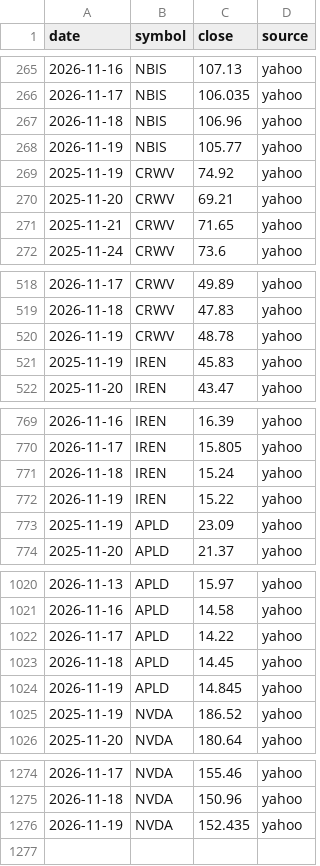
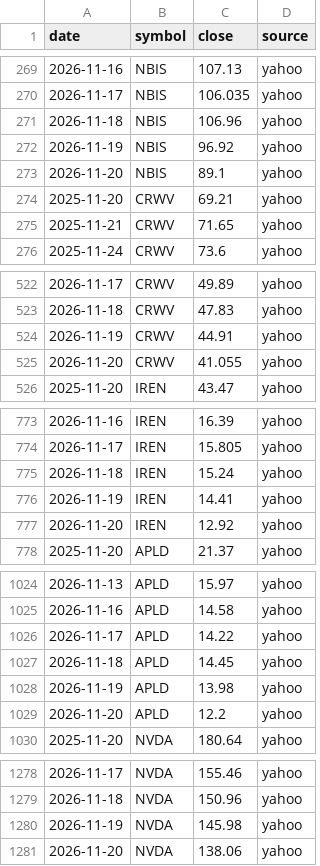
Before and after one commit to pyzron02/compute-dashboard, a CSV file: data/tidy/stock_prices.csv, drawn as a sheet; only a part is shown, gaps mark what is left out; addresses are those after the commit; the diff names each change by its address in the sheet, - before the commit and + after, or states it on an @@ line.

```diff
--- a/data/tidy/stock_prices.csv
+++ b/data/tidy/stock_prices.csv
-C272 (close): 105.77
+C272 (close): 96.92
@@ row 269 moved to row 18: 2025-11-19 @@
+row 273: 2026-11-20 | NBIS | 89.1 | yahoo
-C524 (close): 48.78
+C524 (close): 44.91
@@ row 521 moved to row 19: 2025-11-19 @@
+row 525: 2026-11-20 | CRWV | 41.055 | yahoo
-C776 (close): 15.22
+C776 (close): 14.41
@@ row 773 moved to row 20: 2025-11-19 @@
+row 777: 2026-11-20 | IREN | 12.92 | yahoo
-C1028 (close): 14.845
+C1028 (close): 13.98
@@ row 1025 moved to row 21: 2025-11-19 @@
+row 1029: 2026-11-20 | APLD | 12.2 | yahoo
-C1280 (close): 152.435
+C1280 (close): 145.98
+row 1281: 2026-11-20 | NVDA | 138.06 | yahoo
```
Also changed, not shown: data/tidy/credit_spread.csv, data/tidy/short_volume.csv, 7 other files.
